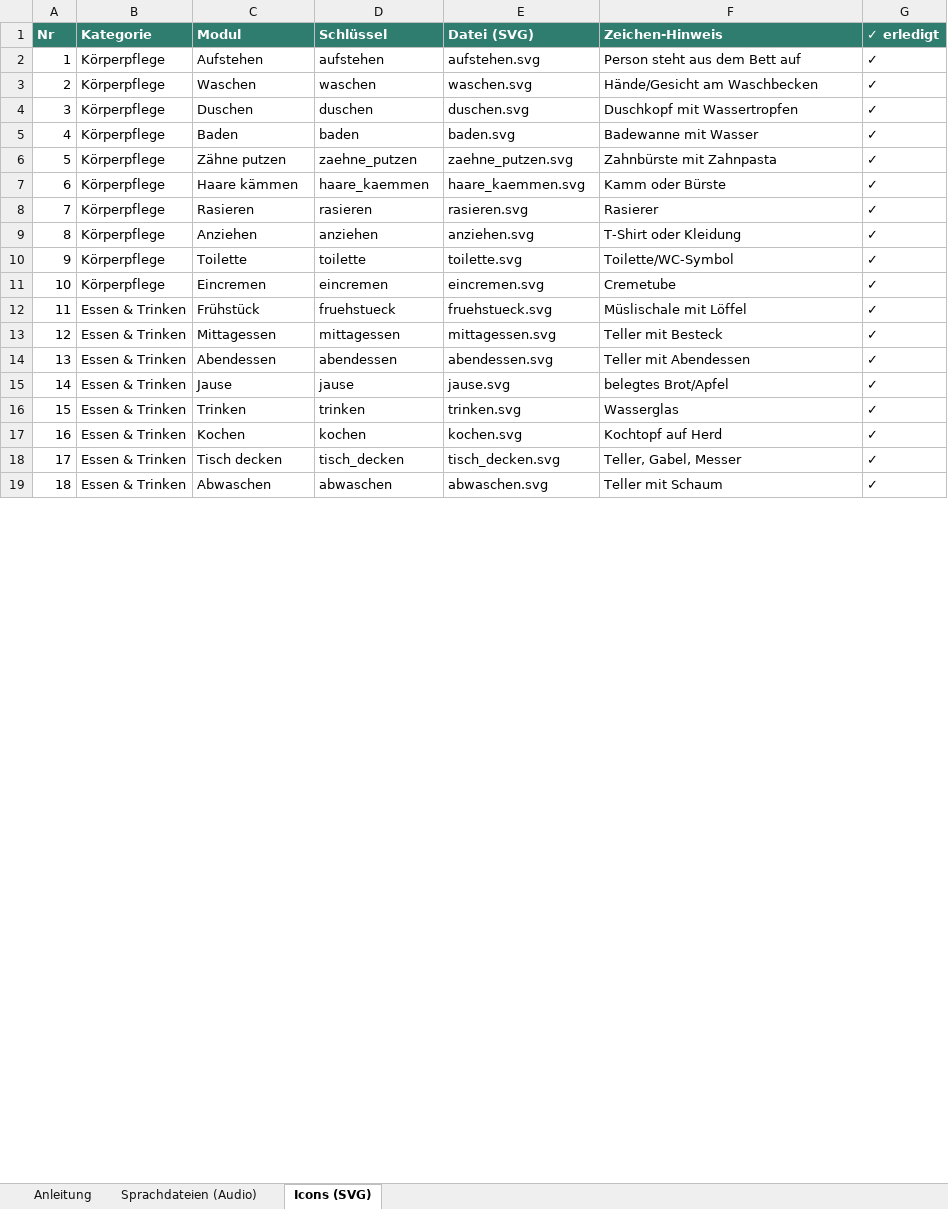
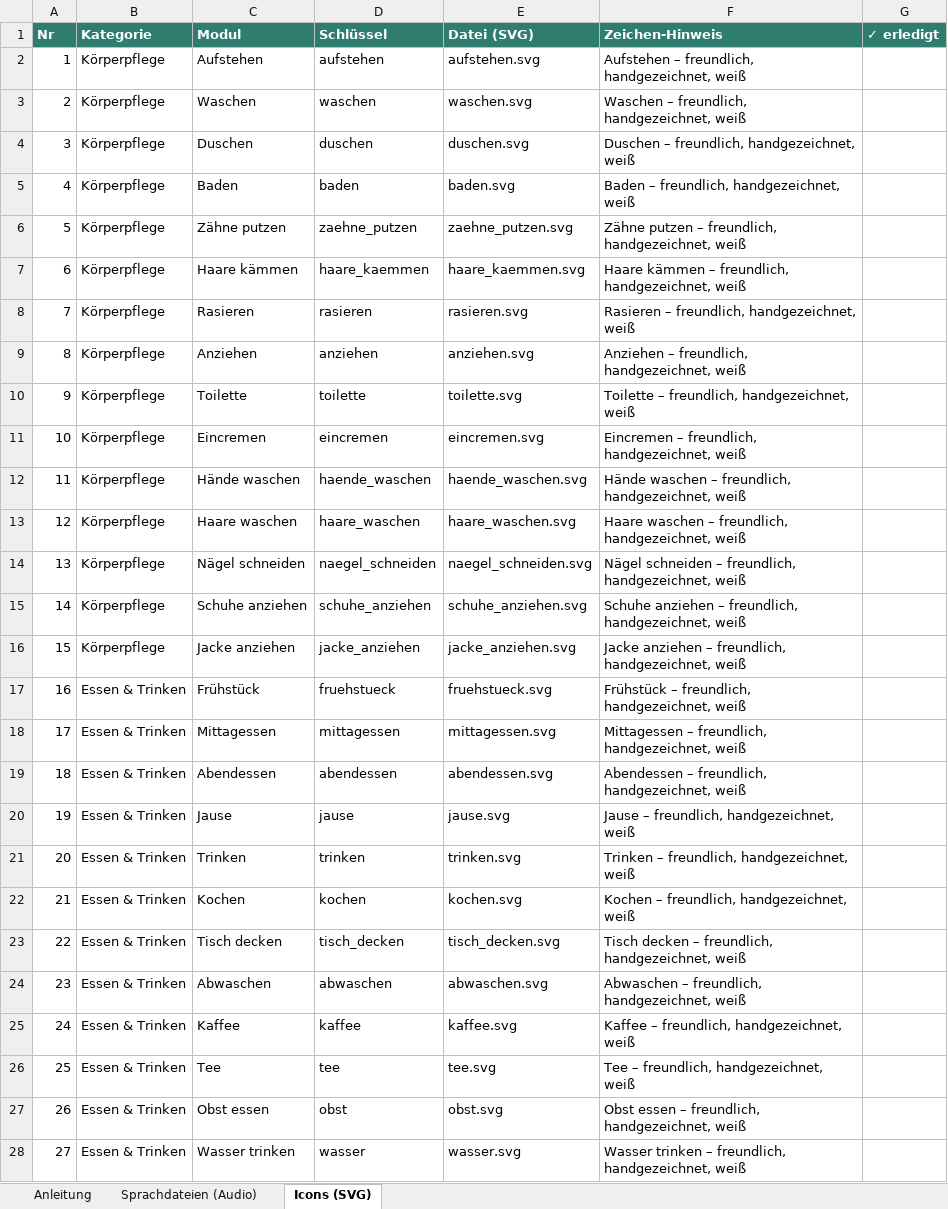
Before and after one commit to andischwaiger87-oss/Tagesplaner, an Excel workbook: Tagesbegleiter_Produktionsliste.xlsx, sheet Icons (SVG), drawn as a sheet; only a part is shown; values as stored, in another font and other column widths than the file's, no borders; addresses are those after the commit; the diff covers the shown part only; the diff names each change by its address in the sheet, - before the commit and + after, or states it on an @@ line.

Commit message:
Spezial-Bausteine für Autismus & Demenz (+25), Excel neu

```diff
--- a/Tagesbegleiter_Produktionsliste.xlsx (sheet Icons (SVG))
+++ b/Tagesbegleiter_Produktionsliste.xlsx (sheet Icons (SVG))
-F2 (Zeichen-Hinweis): Person steht aus dem Bett auf
+F2 (Zeichen-Hinweis): Aufstehen – freundlich, handgezeichnet, weiß
-G2:G11 (✓ erledigt): ✓
+G2:G11 (✓ erledigt): (empty)
-F3 (Zeichen-Hinweis): Hände/Gesicht am Waschbecken
+F3 (Zeichen-Hinweis): Waschen – freundlich, handgezeichnet, weiß
-F4 (Zeichen-Hinweis): Duschkopf mit Wassertropfen
+F4 (Zeichen-Hinweis): Duschen – freundlich, handgezeichnet, weiß
-F5 (Zeichen-Hinweis): Badewanne mit Wasser
+F5 (Zeichen-Hinweis): Baden – freundlich, handgezeichnet, weiß
-F6 (Zeichen-Hinweis): Zahnbürste mit Zahnpasta
+F6 (Zeichen-Hinweis): Zähne putzen – freundlich, handgezeichnet, weiß
-F7 (Zeichen-Hinweis): Kamm oder Bürste
+F7 (Zeichen-Hinweis): Haare kämmen – freundlich, handgezeichnet, weiß
-F8 (Zeichen-Hinweis): Rasierer
+F8 (Zeichen-Hinweis): Rasieren – freundlich, handgezeichnet, weiß
-F9 (Zeichen-Hinweis): T-Shirt oder Kleidung
+F9 (Zeichen-Hinweis): Anziehen – freundlich, handgezeichnet, weiß
-F10 (Zeichen-Hinweis): Toilette/WC-Symbol
+F10 (Zeichen-Hinweis): Toilette – freundlich, handgezeichnet, weiß
-F11 (Zeichen-Hinweis): Cremetube
+F11 (Zeichen-Hinweis): Eincremen – freundlich, handgezeichnet, weiß
+row 12: 11 | Körperpflege | Hände waschen | haende_waschen | haende_waschen.svg | Hände waschen – freundlich, handgezeichnet, weiß
+row 13: 12 | Körperpflege | Haare waschen | haare_waschen | haare_waschen.svg | Haare waschen – freundlich, handgezeichnet, weiß
+row 14: 13 | Körperpflege | Nägel schneiden | naegel_schneiden | naegel_schneiden.svg | Nägel schneiden – freundlich, handgezeichnet, weiß
+row 15: 14 | Körperpflege | Schuhe anziehen | schuhe_anziehen | schuhe_anziehen.svg | Schuhe anziehen – freundlich, handgezeichnet, weiß
+row 16: 15 | Körperpflege | Jacke anziehen | jacke_anziehen | jacke_anziehen.svg | Jacke anziehen – freundlich, handgezeichnet, weiß
@@ column A (Nr) renumbered between rows 17 and 82 @@
-F17 (Zeichen-Hinweis): Müslischale mit Löffel
+F17 (Zeichen-Hinweis): Frühstück – freundlich, handgezeichnet, weiß
-G17:G24 (✓ erledigt): ✓
+G17:G24 (✓ erledigt): (empty)
-F18 (Zeichen-Hinweis): Teller mit Besteck
+F18 (Zeichen-Hinweis): Mittagessen – freundlich, handgezeichnet, weiß
-F19 (Zeichen-Hinweis): Teller mit Abendessen
+F19 (Zeichen-Hinweis): Abendessen – freundlich, handgezeichnet, weiß
-F20 (Zeichen-Hinweis): belegtes Brot/Apfel
+F20 (Zeichen-Hinweis): Jause – freundlich, handgezeichnet, weiß
-F21 (Zeichen-Hinweis): Wasserglas
+F21 (Zeichen-Hinweis): Trinken – freundlich, handgezeichnet, weiß
-F22 (Zeichen-Hinweis): Kochtopf auf Herd
+F22 (Zeichen-Hinweis): Kochen – freundlich, handgezeichnet, weiß
-F23 (Zeichen-Hinweis): Teller, Gabel, Messer
+F23 (Zeichen-Hinweis): Tisch decken – freundlich, handgezeichnet, weiß
-F24 (Zeichen-Hinweis): Teller mit Schaum
+F24 (Zeichen-Hinweis): Abwaschen – freundlich, handgezeichnet, weiß
+row 25: 24 | Essen & Trinken | Kaffee | kaffee | kaffee.svg | Kaffee – freundlich, handgezeichnet, weiß
+row 26: 25 | Essen & Trinken | Tee | tee | tee.svg | Tee – freundlich, handgezeichnet, weiß
+row 27: 26 | Essen & Trinken | Obst essen | obst | obst.svg | Obst essen – freundlich, handgezeichnet, weiß
+row 28: 27 | Essen & Trinken | Wasser trinken | wasser | wasser.svg | Wasser trinken – freundlich, handgezeichnet, weiß
```
Also changed, not shown: 40 added rows, 24 removed rows and 50 edited cells elsewhere in this sheet, sheet Sprachdateien (Audio), sheet Anleitung, 2 other files.
